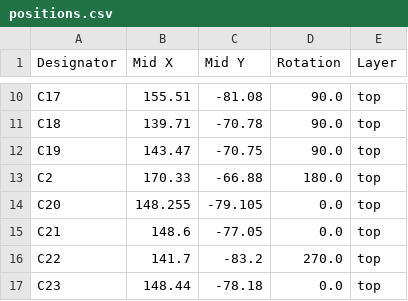
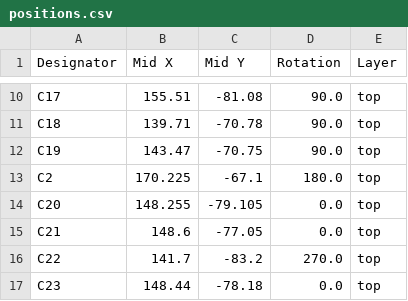
Before and after one commit to xobs/kalid, a CSV file: production/positions.csv, drawn as a sheet; only a part is shown, gaps mark what is left out; the diff covers the shown part only.

```diff
--- a/production/positions.csv
+++ b/production/positions.csv
@@ -12,3 +12,3 @@ C18,139.71,-70.78,90.0,top
 C19,143.47,-70.75,90.0,top
-C2,170.33,-66.88,180.0,top
+C2,170.225,-67.1,180.0,top
 C20,148.255,-79.105,0.0,top
```
Also changed, not shown: 6 added rows, 1 removed row and 44 edited cells elsewhere in this file, production/bom.csv, production/designators.csv, 11 other files.
